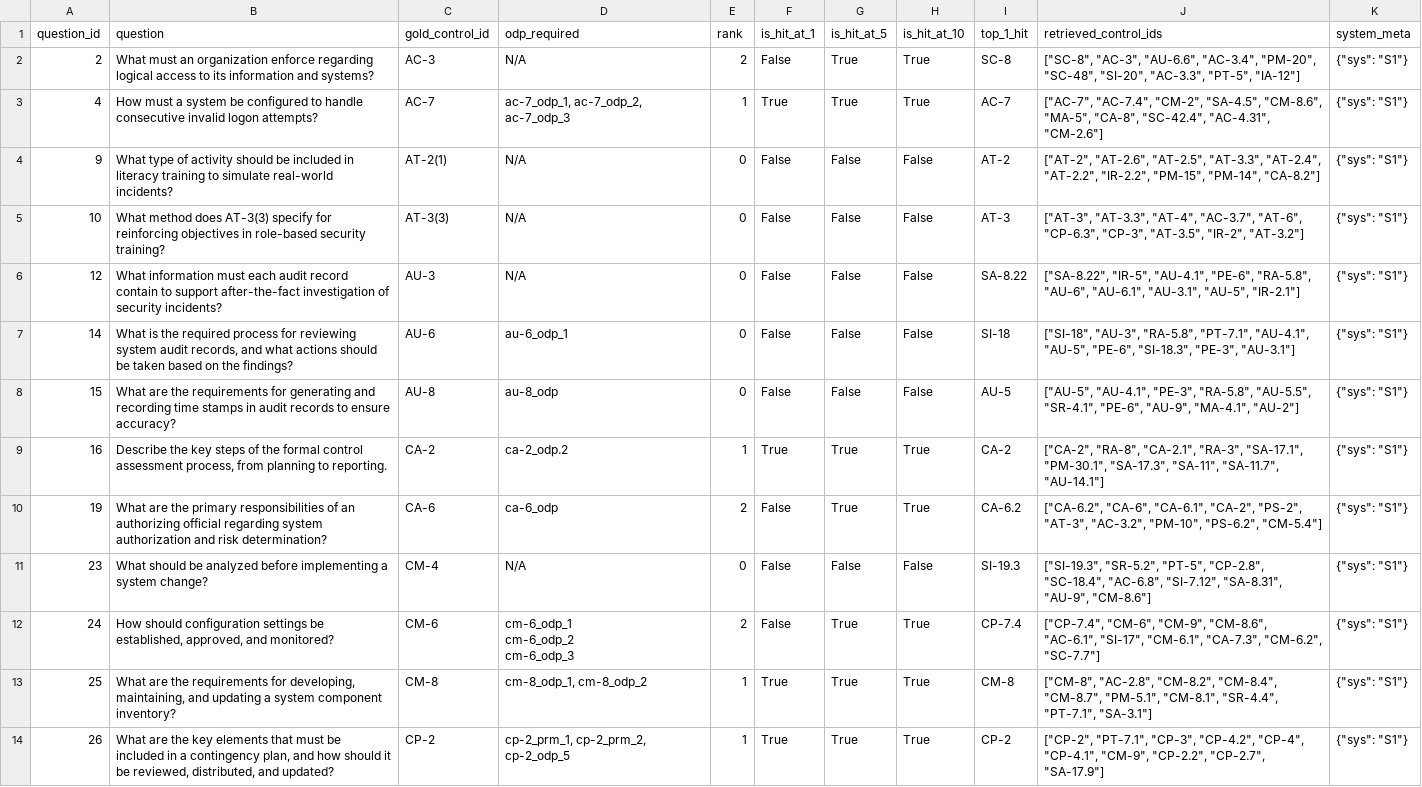
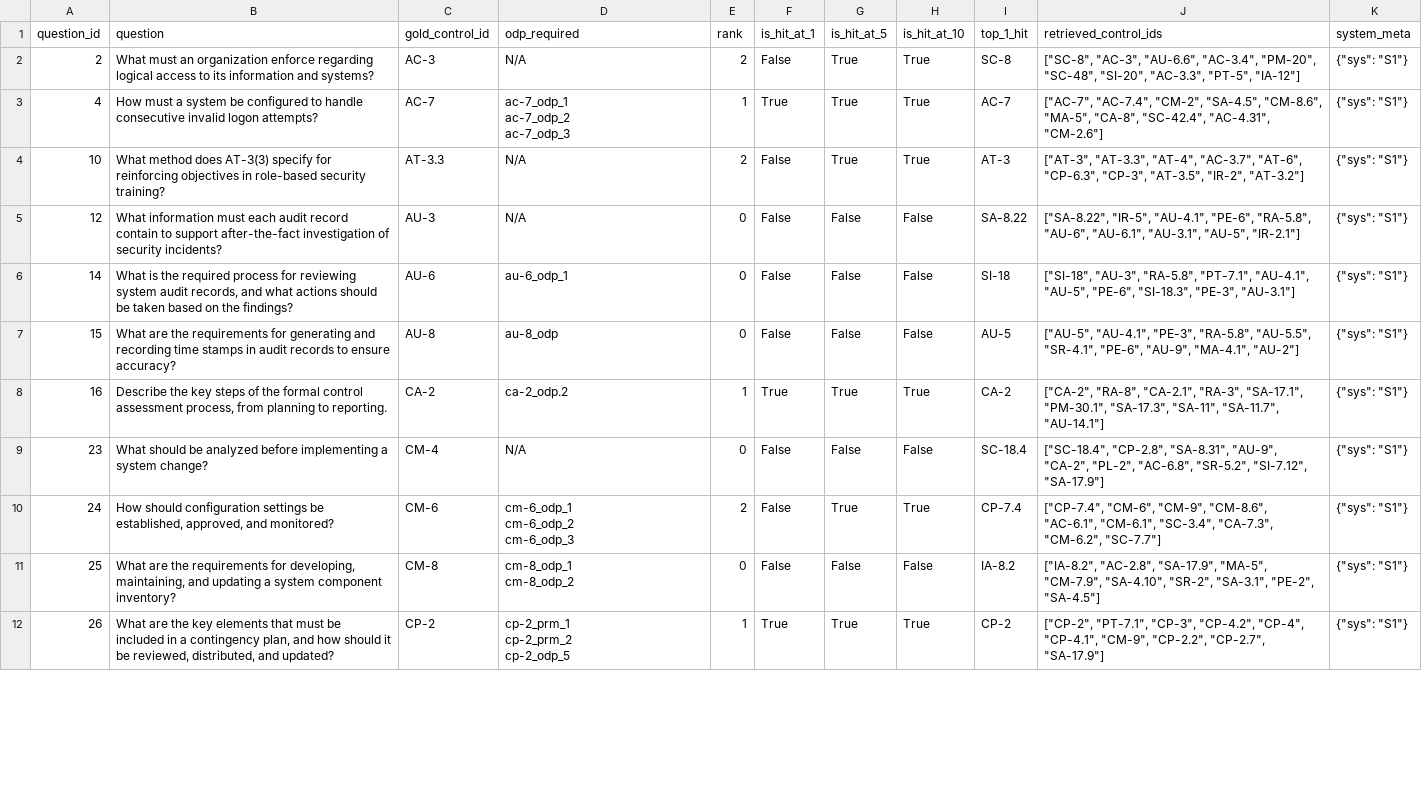
Before and after one commit to Wenjia1215/ComplianceGPT, a CSV file: experiments/retriever_ablation/ablation_outputs/system_3_rewrite_only/S3_rewrite_only_error_bank_rev5_results.csv, drawn as a sheet; only a part is shown; the diff covers the shown part only.

```diff
--- a/experiments/retriever_ablation/ablation_outputs/system_3_rewrite_only/S3_rewrite_only_error_bank_rev5_results.csv
+++ b/experiments/retriever_ablation/ablation_outputs/system_3_rewrite_only/S3_rewrite_only_error_bank_rev5_results.csv
@@ -2,5 +2,6 @@ question_id,question,gold_control_id,odp_required,rank,is_hit_at_1,is_hit_at_5,i
 2,What must an organization enforce regarding logical access to its information and systems?,AC-3,N/A,2,False,True,True,SC-8,"[""SC-8"", ""AC-3"", ""AU-6.6"", ""AC-3.4"", ""PM-20"", ""SC-48"", ""SI-20"", ""AC-3.3"", ""PT-5"", ""IA-12""]","{""sys"": ""S1""}"
-4,How must a system be configured to handle consecutive invalid logon attempts?,AC-7,"ac-7_odp_1, ac-7_odp_2, ac-7_odp_3",1,True,True,True,AC-7,"[""AC-7"", ""AC-7.4"", ""CM-2"", ""SA-4.5"", ""CM-8.6"", ""MA-5"", ""CA-8"", ""SC-42.4"", ""AC-4.31"", ""CM-2.6""]","{""sys"": ""S1""}"
-9,What type of activity should be included in literacy training to simulate real-world incidents?,AT-2(1),N/A,0,False,False,False,AT-2,"[""AT-2"", ""AT-2.6"", ""AT-2.5"", ""AT-3.3"", ""AT-2.4"", ""AT-2.2"", ""IR-2.2"", ""PM-15"", ""PM-14"", ""CA-8.2""]","{""sys"": ""S1""}"
-10,What method does AT-3(3) specify for reinforcing objectives in role-based security training?,AT-3(3),N/A,0,False,False,False,AT-3,"[""AT-3"", ""AT-3.3"", ""AT-4"", ""AC-3.7"", ""AT-6"", ""CP-6.3"", ""CP-3"", ""AT-3.5"", ""IR-2"", ""AT-3.2""]","{""sys"": ""S1""}"
+4,How must a system be configured to handle consecutive invalid logon attempts?,AC-7,"ac-7_odp_1
+ac-7_odp_2
+ac-7_odp_3",1,True,True,True,AC-7,"[""AC-7"", ""AC-7.4"", ""CM-2"", ""SA-4.5"", ""CM-8.6"", ""MA-5"", ""CA-8"", ""SC-42.4"", ""AC-4.31"", ""CM-2.6""]","{""sys"": ""S1""}"
+10,What method does AT-3(3) specify for reinforcing objectives in role-based security training?,AT-3.3,N/A,2,False,True,True,AT-3,"[""AT-3"", ""AT-3.3"", ""AT-4"", ""AC-3.7"", ""AT-6"", ""CP-6.3"", ""CP-3"", ""AT-3.5"", ""IR-2"", ""AT-3.2""]","{""sys"": ""S1""}"
 12,What information must each audit record contain to support after-the-fact investigation of security incidents?,AU-3,N/A,0,False,False,False,SA-8.22,"[""SA-8.22"", ""IR-5"", ""AU-4.1"", ""PE-6"", ""RA-5.8"", ""AU-6"", ""AU-6.1"", ""AU-3.1"", ""AU-5"", ""IR-2.1""]","{""sys"": ""S1""}"
@@ -9,8 +10,10 @@ question_id,question,gold_control_id,odp_required,rank,is_hit_at_1,is_hit_at_5,i
 16,"Describe the key steps of the formal control assessment process, from planning to reporting.",CA-2,ca-2_odp.2,1,True,True,True,CA-2,"[""CA-2"", ""RA-8"", ""CA-2.1"", ""RA-3"", ""SA-17.1"", ""PM-30.1"", ""SA-17.3"", ""SA-11"", ""SA-11.7"", ""AU-14.1""]","{""sys"": ""S1""}"
-19,What are the primary responsibilities of an authorizing official regarding system authorization and risk determination?,CA-6,ca-6_odp,2,False,True,True,CA-6.2,"[""CA-6.2"", ""CA-6"", ""CA-6.1"", ""CA-2"", ""PS-2"", ""AT-3"", ""AC-3.2"", ""PM-10"", ""PS-6.2"", ""CM-5.4""]","{""sys"": ""S1""}"
-23,What should be analyzed before implementing a system change?,CM-4,N/A,0,False,False,False,SI-19.3,"[""SI-19.3"", ""SR-5.2"", ""PT-5"", ""CP-2.8"", ""SC-18.4"", ""AC-6.8"", ""SI-7.12"", ""SA-8.31"", ""AU-9"", ""CM-8.6""]","{""sys"": ""S1""}"
-24,"How should configuration settings be established, approved, and monitored?",CM-6,"cm-6_odp_1
-cm-6_odp_2
-cm-6_odp_3",2,False,True,True,CP-7.4,"[""CP-7.4"", ""CM-6"", ""CM-9"", ""CM-8.6"", ""AC-6.1"", ""SI-17"", ""CM-6.1"", ""CA-7.3"", ""CM-6.2"", ""SC-7.7""]","{""sys"": ""S1""}"
-25,"What are the requirements for developing, maintaining, and updating a system component inventory?",CM-8,"cm-8_odp_1, cm-8_odp_2",1,True,True,True,CM-8,"[""CM-8"", ""AC-2.8"", ""CM-8.2"", ""CM-8.4"", ""CM-8.7"", ""PM-5.1"", ""CM-8.1"", ""SR-4.4"", ""PT-7.1"", ""SA-3.1""]","{""sys"": ""S1""}"
-26,"What are the key elements that must be included in a contingency plan, and how should it be reviewed, distributed, and updated?",CP-2,"cp-2_prm_1, cp-2_prm_2, cp-2_odp_5",1,True,True,True,CP-2,"[""CP-2"", ""PT-7.1"", ""CP-3"", ""CP-4.2"", ""CP-4"", ""CP-4.1"", ""CM-9"", ""CP-2.2"", ""CP-2.7"", ""SA-17.9""]","{""sys"": ""S1""}"
+23,What should be analyzed before implementing a system change?,CM-4,N/A,0,False,False,False,SC-18.4,"[""SC-18.4"", ""CP-2.8"", ""SA-8.31"", ""AU-9"", ""CA-2"", ""PL-2"", ""AC-6.8"", ""SR-5.2"", ""SI-7.12"", ""SA-17.9""]","{""sys"": ""S1""}"
+24,"How should configuration settings be established, approved, and monitored?",CM-6,"cm-6_odp_1
+cm-6_odp_2
+cm-6_odp_3",2,False,True,True,CP-7.4,"[""CP-7.4"", ""CM-6"", ""CM-9"", ""CM-8.6"", ""AC-6.1"", ""CM-6.1"", ""SC-3.4"", ""CA-7.3"", ""CM-6.2"", ""SC-7.7""]","{""sys"": ""S1""}"
+25,"What are the requirements for developing, maintaining, and updating a system component inventory?",CM-8,"cm-8_odp_1
+cm-8_odp_2",0,False,False,False,IA-8.2,"[""IA-8.2"", ""AC-2.8"", ""SA-17.9"", ""MA-5"", ""CM-7.9"", ""SA-4.10"", ""SR-2"", ""SA-3.1"", ""PE-2"", ""SA-4.5""]","{""sys"": ""S1""}"
+26,"What are the key elements that must be included in a contingency plan, and how should it be reviewed, distributed, and updated?",CP-2,"cp-2_prm_1
+cp-2_prm_2
+cp-2_odp_5",1,True,True,True,CP-2,"[""CP-2"", ""PT-7.1"", ""CP-3"", ""CP-4.2"", ""CP-4"", ""CP-4.1"", ""CM-9"", ""CP-2.2"", ""CP-2.7"", ""SA-17.9""]","{""sys"": ""S1""}"
```
Also changed, not shown: 1 removed row and 21 edited cells elsewhere in this file, data/qur_outputs/qur_rewrites_error_bank.csv, experiments/retriever_ablation/ablation_outputs/system_4_qur_rrf/S4_qur_rrf_error_bank_rev5_results.csv, 47 other files.
